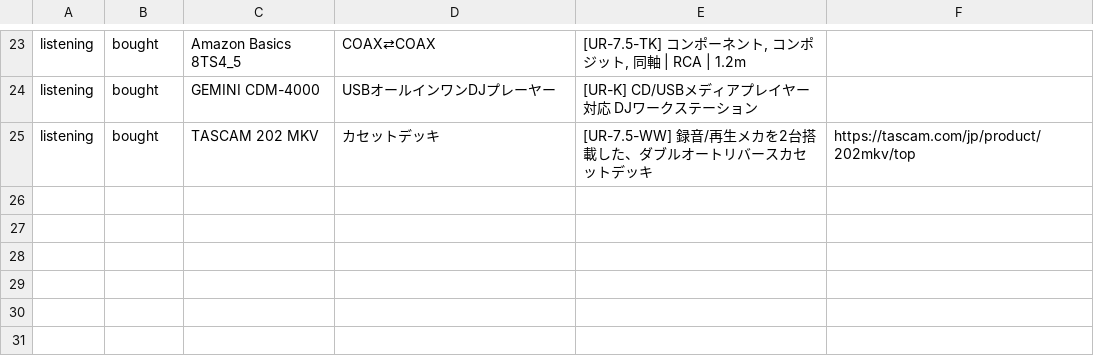
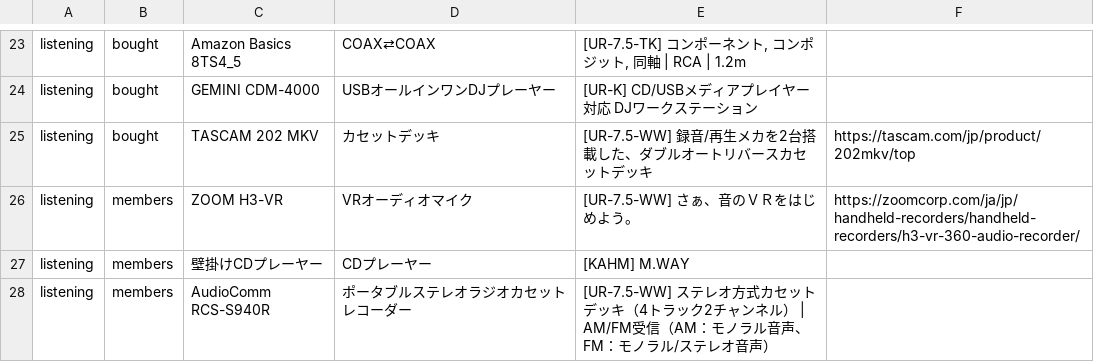
Before and after one commit to the-things-i-we-own/the-things-i-we-own.github.io, a CSV file: csv/listening.csv, drawn as a sheet; only a part is shown, gaps mark what is left out.

```diff
--- a/csv/listening.csv
+++ b/csv/listening.csv
@@ -25 +25,4 @@ listening,bought,"GEMINI CDM-4000","USBオールインワンDJプレーヤー","
 listening,bought,"TASCAM 202 MKV","カセットデッキ","[UR-7.5-WW] 録音/再生メカを2台搭載した、ダブルオートリバースカセットデッキ",https://tascam.com/jp/product/202mkv/top,
+listening,members,"ZOOM H3-VR","VRオーディオマイク","[UR-7.5-WW] さぁ、音のＶＲをはじめよう。",https://zoomcorp.com/ja/jp/handheld-recorders/handheld-recorders/h3-vr-360-audio-recorder/,
+listening,members,"壁掛けCDプレーヤー","CDプレーヤー","[KAHM] M.WAY ",,
+listening,members,"AudioComm RCS-S940R","ポータブルステレオラジオカセットレコーダー","[UR-7.5-WW] ステレオ方式カセットデッキ（4トラック2チャンネル） | AM/FM受信（AM：モノラル音声、FM：モノラル/ステレオ音声）",,
```
Also changed, not shown: csv/viewing.csv, 9 other files.
